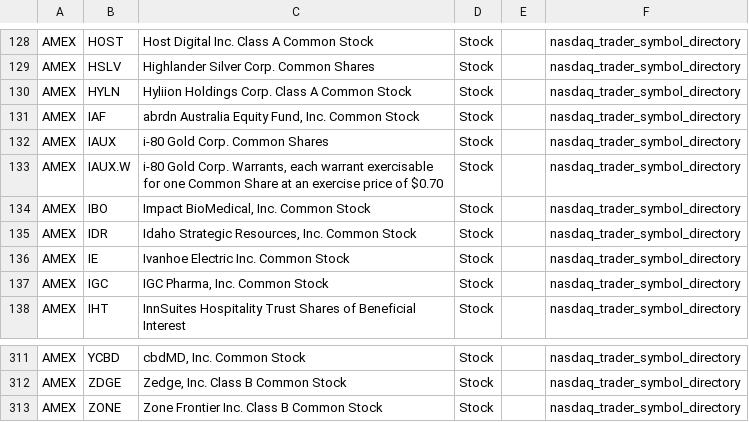
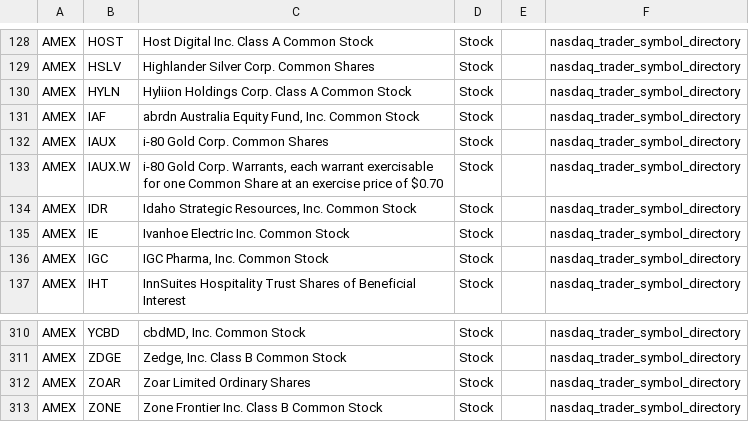
Before and after one commit to mrft/ticker-chronicle, a CSV file: data/raw/amex.csv, drawn as a sheet; only a part is shown, gaps mark what is left out.

```diff
--- a/data/raw/amex.csv
+++ b/data/raw/amex.csv
@@ -133,3 +133,2 @@ AMEX,IAUX,i-80 Gold Corp. Common Shares,Stock,,nasdaq_trader_symbol_directory
 AMEX,IAUX.W,"i-80 Gold Corp. Warrants, each warrant exercisable for one Common Share at an exercise price of $0.70",Stock,,nasdaq_trader_symbol_directory
-AMEX,IBO,"Impact BioMedical, Inc. Common Stock",Stock,,nasdaq_trader_symbol_directory
 AMEX,IDR,"Idaho Strategic Resources, Inc. Common Stock",Stock,,nasdaq_trader_symbol_directory
@@ -312,2 +311,3 @@ AMEX,YCBD,"cbdMD, Inc. Common Stock",Stock,,nasdaq_trader_symbol_directory
 AMEX,ZDGE,"Zedge, Inc. Class B Common Stock",Stock,,nasdaq_trader_symbol_directory
+AMEX,ZOAR,Zoar Limited Ordinary Shares,Stock,,nasdaq_trader_symbol_directory
 AMEX,ZONE,Zone Frontier Inc. Class B Common Stock,Stock,,nasdaq_trader_symbol_directory
```
Also changed, not shown: data/raw/nasdaq.csv, 2 other files.
